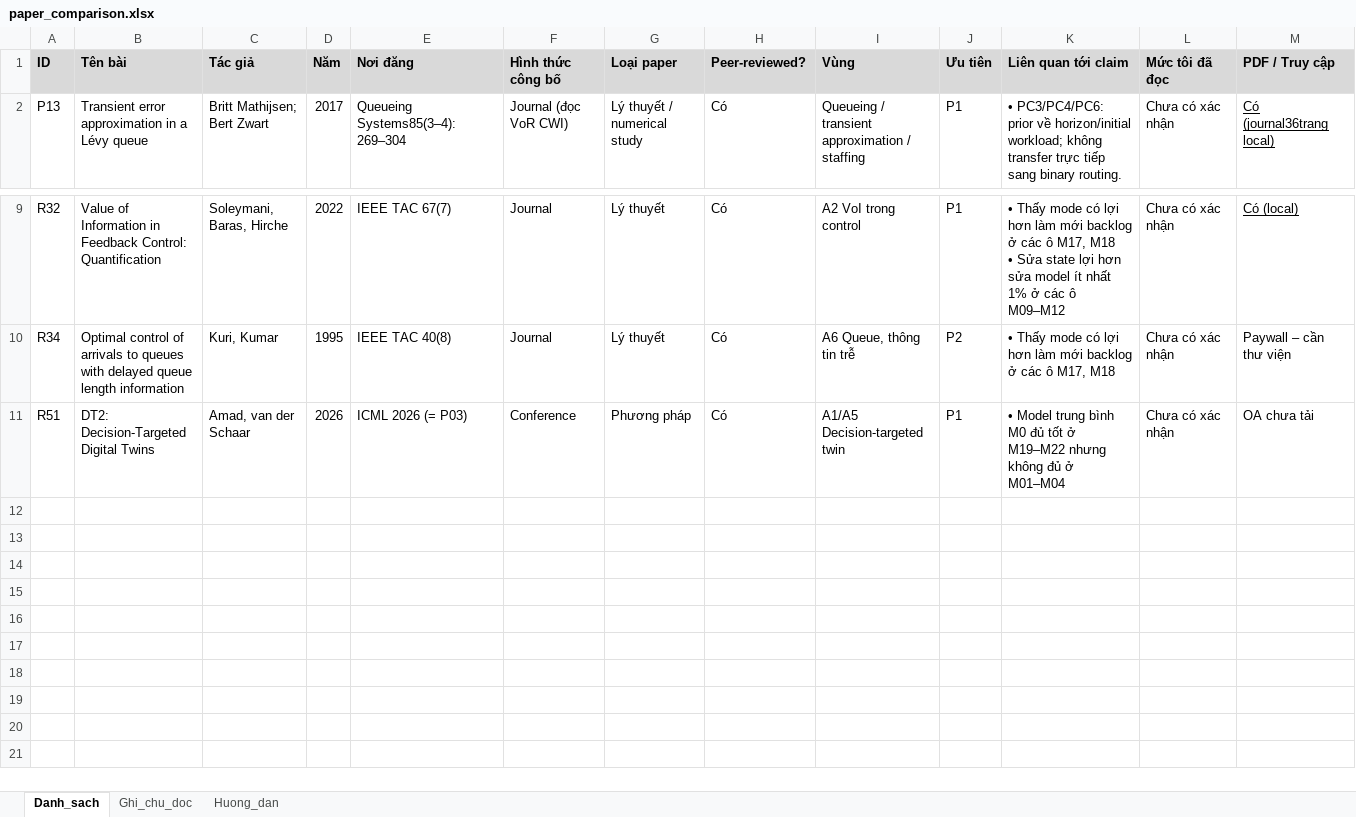
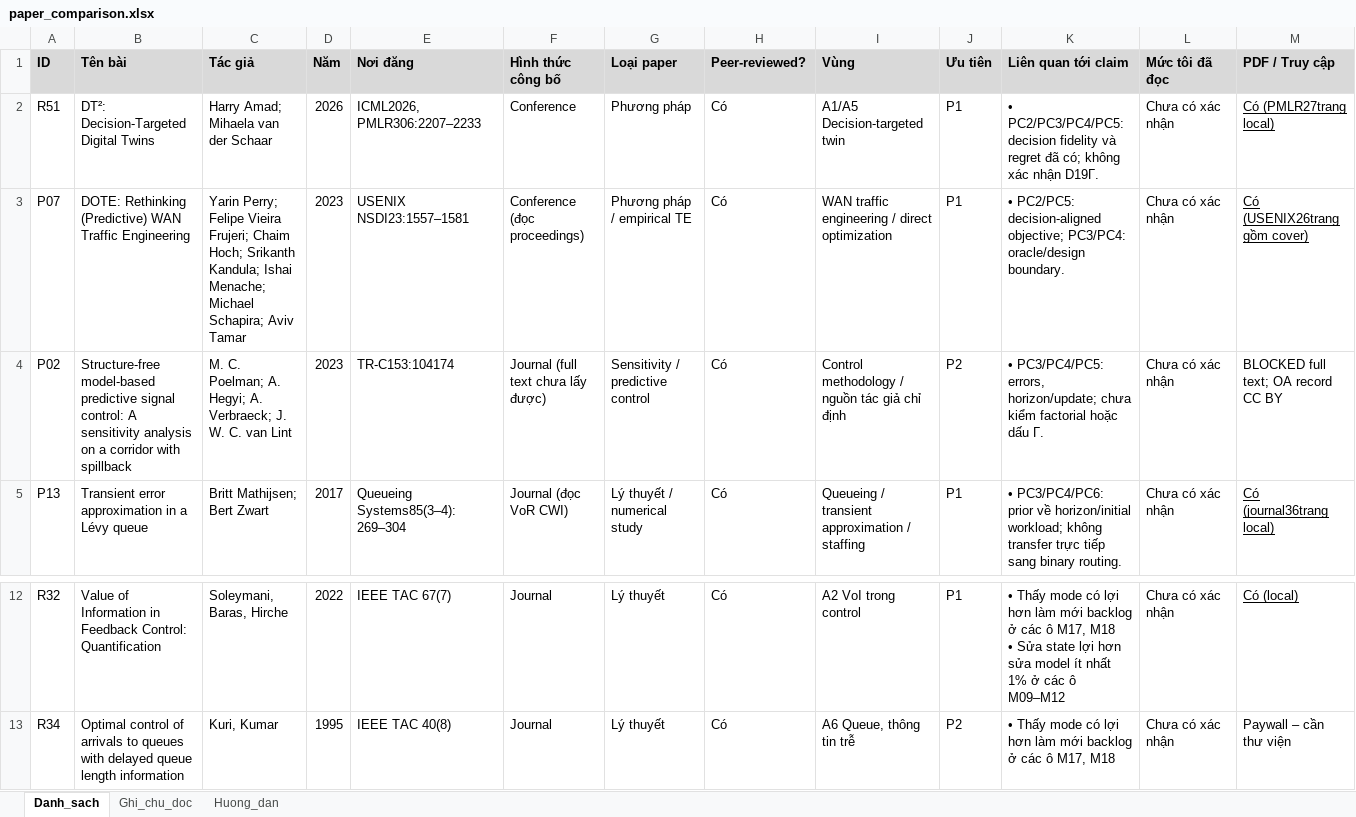
Before and after one commit to vantai13/state-model-regret, an Excel workbook: papers/paper_comparison.xlsx, sheet Danh_sach, drawn as a sheet; only a part is shown, gaps mark what is left out; values as stored, in another font and other column widths than the file's, no borders; removed rows and columns are numbered as before the commit, all else as after; rows hold the shown columns only; the diff names each change by its address in the sheet, - before the commit and + after, or states it on an @@ line.

Commit message:
Document L2.7 Part A fidelity and oracle evidence; mark P02 full-text blocked

```diff
--- a/papers/paper_comparison.xlsx (sheet Danh_sach)
+++ b/papers/paper_comparison.xlsx (sheet Danh_sach)
+row 2: R51 | DT²: Decision-Targeted Digital Twins | Harry Amad; Mihaela van der Schaar | 2026 | ICML2026, PMLR306:2207–2233 | Conference | Phương pháp | Có | A1/A5 Decision-targeted twin | P1 | • PC2/PC3/PC4/PC5: decision fidelity và regret đã có; không xác nhận D19Γ. | Chưa có xác nhận | Có (PMLR27trang local)
+row 3: P07 | DOTE: Rethinking (Predictive) WAN Traffic Engineering | Yarin Perry; Felipe Vieira Frujeri; Chaim Hoch; Srikanth Kandula; Ishai Menache; Michael Schapira; Aviv Tamar | 2023 | USENIX NSDI23:1557–1581 | Conference (đọc proceedings) | Phương pháp / empirical TE | Có | WAN traffic engineering / direct optimization | P1 | • PC2/PC5: decision-aligned objective; PC3/PC4: oracle/design boundary. | Chưa có xác nhận | Có (USENIX26trang gồm cover)
+row 4: P02 | Structure-free model-based predictive signal control: A sensitivity analysis on a corridor with spillback | M. C. Poelman; A. Hegyi; A. Verbraeck; J. W. C. van Lint | 2023 | TR-C153:104174 | Journal (full text chưa lấy được) | Sensitivity / predictive control | Có | Control methodology / nguồn tác giả chỉ định | P2 | • PC3/PC4/PC5: errors, horizon/update; chưa kiểm factorial hoặc dấu Γ. | Chưa có xác nhận | BLOCKED full text; OA record CC BY
-row 11: R51 | DT2: Decision-Targeted Digital Twins | Amad, van der Schaar | 2026 | ICML 2026 (= P03) | Conference | Phương pháp | Có | A1/A5 Decision-targeted twin | P1 | • Model trung bình M0 đủ tốt ở M19–M22 nhưng không đủ ở M01–M04 | Chưa có xác nhận | OA chưa tải
```
Also changed, not shown: sheet Ghi_chu_doc, sheet Huong_dan, 37 other files.
